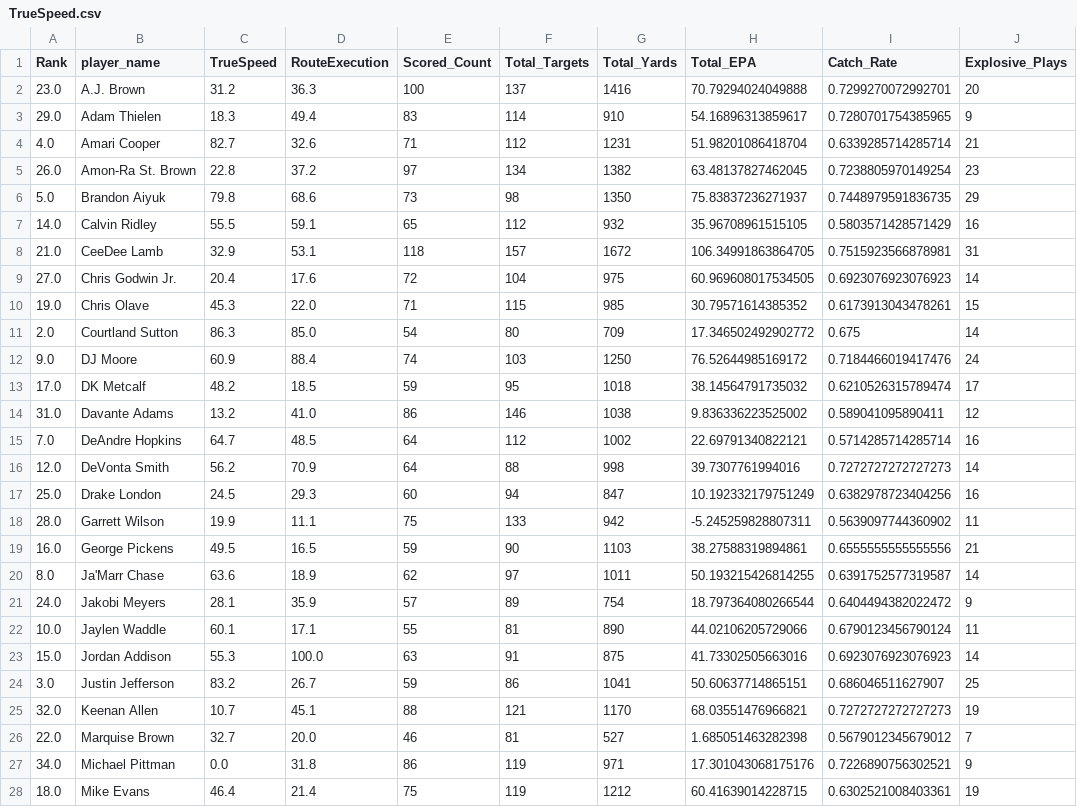
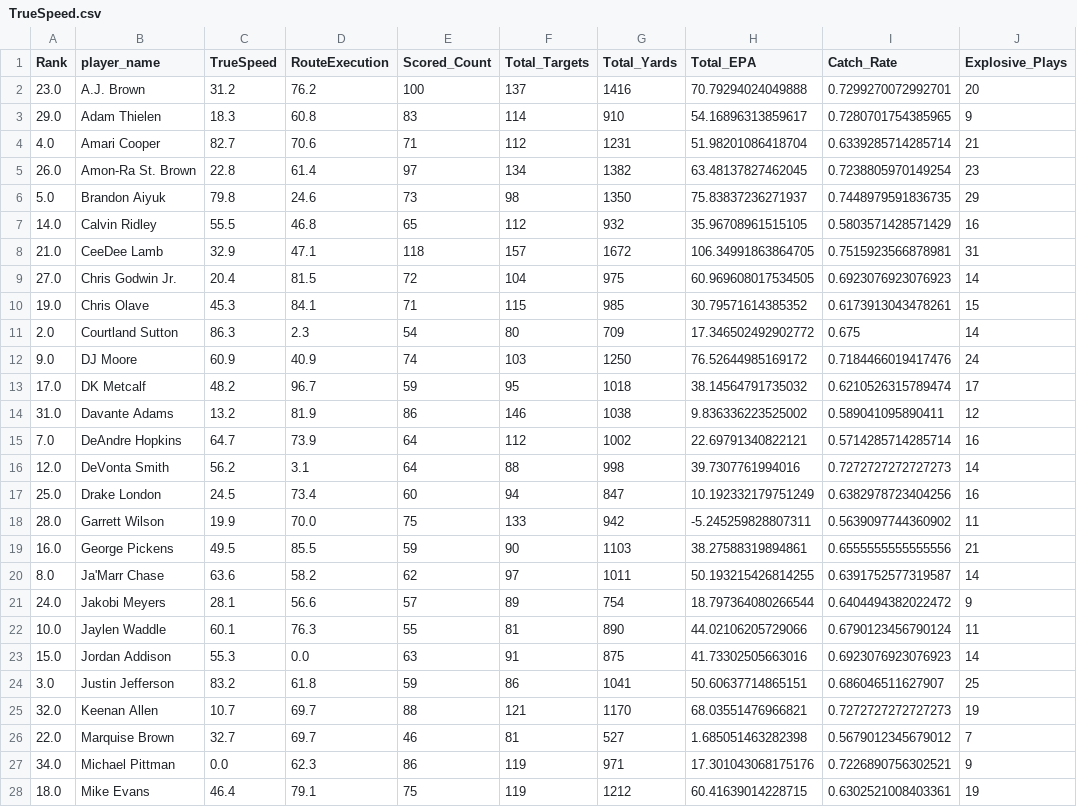
Before and after one commit to Prodoorknob/Big_Data_Bowl, a CSV file: TrueSpeed.csv, drawn as a sheet; only a part is shown; the diff covers the shown part only; the diff names each change by its address in the sheet, - before the commit and + after, or states it on an @@ line.

```diff
--- a/TrueSpeed.csv
+++ b/TrueSpeed.csv
-D2 (RouteExecution): 36.3
+D2 (RouteExecution): 76.2
-D3 (RouteExecution): 49.4
+D3 (RouteExecution): 60.8
-D4 (RouteExecution): 32.6
+D4 (RouteExecution): 70.6
-D5 (RouteExecution): 37.2
+D5 (RouteExecution): 61.4
-D6 (RouteExecution): 68.6
+D6 (RouteExecution): 24.6
-D7 (RouteExecution): 59.1
+D7 (RouteExecution): 46.8
-D8 (RouteExecution): 53.1
+D8 (RouteExecution): 47.1
-D9 (RouteExecution): 17.6
+D9 (RouteExecution): 81.5
-D10 (RouteExecution): 22.0
+D10 (RouteExecution): 84.1
-D11 (RouteExecution): 85.0
+D11 (RouteExecution): 2.3
-D12 (RouteExecution): 88.4
+D12 (RouteExecution): 40.9
-D13 (RouteExecution): 18.5
+D13 (RouteExecution): 96.7
-D14 (RouteExecution): 41.0
+D14 (RouteExecution): 81.9
-D15 (RouteExecution): 48.5
+D15 (RouteExecution): 73.9
-D16 (RouteExecution): 70.9
+D16 (RouteExecution): 3.1
-D17 (RouteExecution): 29.3
+D17 (RouteExecution): 73.4
-D18 (RouteExecution): 11.1
+D18 (RouteExecution): 70.0
-D19 (RouteExecution): 16.5
+D19 (RouteExecution): 85.5
-D20 (RouteExecution): 18.9
+D20 (RouteExecution): 58.2
-D21 (RouteExecution): 35.9
+D21 (RouteExecution): 56.6
-D22 (RouteExecution): 17.1
+D22 (RouteExecution): 76.3
-D23 (RouteExecution): 100.0
+D23 (RouteExecution): 0.0
-D24 (RouteExecution): 26.7
+D24 (RouteExecution): 61.8
-D25 (RouteExecution): 45.1
+D25 (RouteExecution): 69.7
-D26 (RouteExecution): 20.0
+D26 (RouteExecution): 69.7
-D27 (RouteExecution): 31.8
+D27 (RouteExecution): 62.3
-D28 (RouteExecution): 21.4
+D28 (RouteExecution): 79.1
```
Also changed, not shown: 7 edited cells elsewhere in this file, 4 other files.
